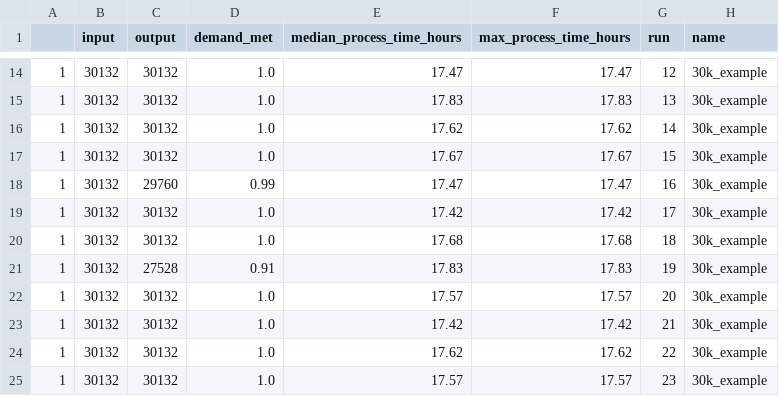
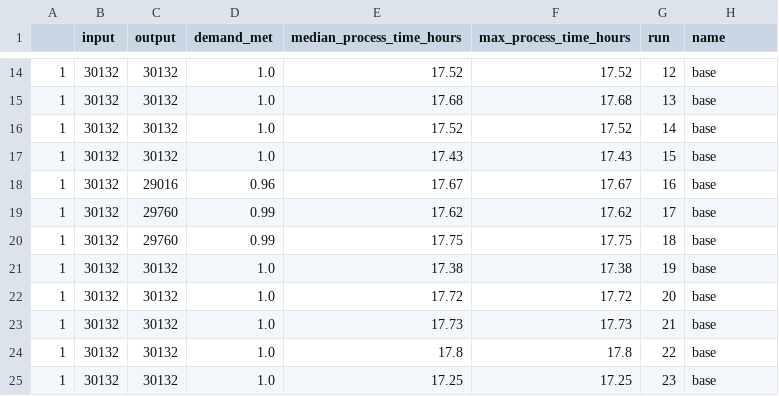
Before and after one commit to MichaelAllen1966/2004_covid_testing_lab_simulation, a CSV file: output/output_by_day.csv, drawn as a sheet; only a part is shown, gaps mark what is left out; the diff covers the shown part only.

```diff
--- a/output/output_by_day.csv
+++ b/output/output_by_day.csv
@@ -14,12 +14,12 @@
-1,30132,30132,1.0,17.47,17.47,12,30k_example
-1,30132,30132,1.0,17.83,17.83,13,30k_example
-1,30132,30132,1.0,17.62,17.62,14,30k_example
-1,30132,30132,1.0,17.67,17.67,15,30k_example
-1,30132,29760,0.99,17.47,17.47,16,30k_example
-1,30132,30132,1.0,17.42,17.42,17,30k_example
-1,30132,30132,1.0,17.68,17.68,18,30k_example
-1,30132,27528,0.91,17.83,17.83,19,30k_example
-1,30132,30132,1.0,17.57,17.57,20,30k_example
-1,30132,30132,1.0,17.42,17.42,21,30k_example
-1,30132,30132,1.0,17.62,17.62,22,30k_example
-1,30132,30132,1.0,17.57,17.57,23,30k_example
+1,30132,30132,1.0,17.52,17.52,12,base
+1,30132,30132,1.0,17.68,17.68,13,base
+1,30132,30132,1.0,17.52,17.52,14,base
+1,30132,30132,1.0,17.43,17.43,15,base
+1,30132,29016,0.96,17.67,17.67,16,base
+1,30132,29760,0.99,17.62,17.62,17,base
+1,30132,29760,0.99,17.75,17.75,18,base
+1,30132,30132,1.0,17.38,17.38,19,base
+1,30132,30132,1.0,17.72,17.72,20,base
+1,30132,30132,1.0,17.73,17.73,21,base
+1,30132,30132,1.0,17.8,17.8,22,base
+1,30132,30132,1.0,17.25,17.25,23,base
```
Also changed, not shown: 1 added row, 1 removed row and 60 edited cells elsewhere in this file, output/max_queues.csv, output/output.csv, 16 other files.
